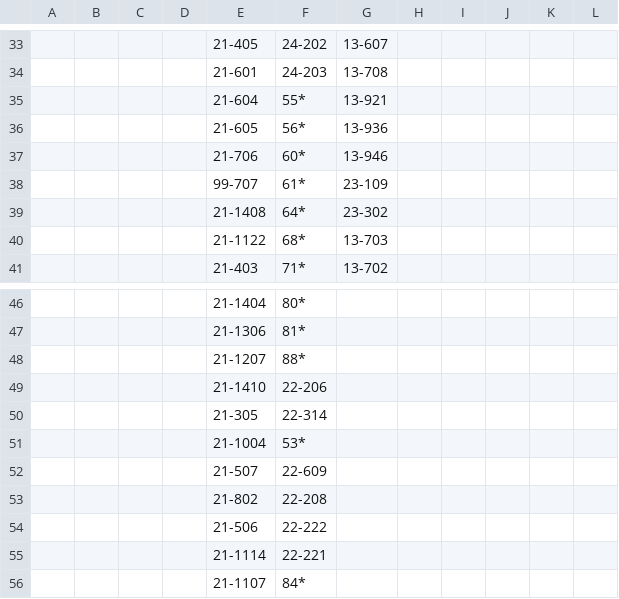
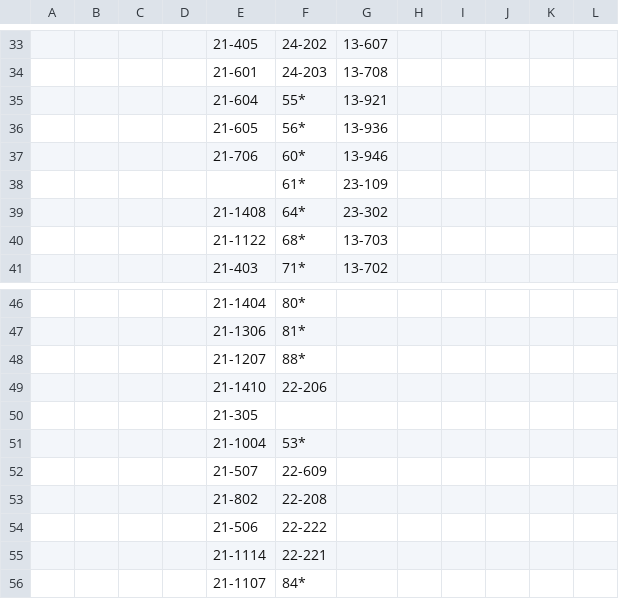
Before and after one commit to OpenDataPolicingNC/Traffic-Stops, a CSV file: md/data/STOP_REASON-normalization.csv, drawn as a sheet; only a part is shown, gaps mark what is left out; the diff covers the shown part only; the diff names each change by its address in the sheet, - before the commit and + after, or states it on an @@ line.

```diff
--- a/md/data/STOP_REASON-normalization.csv
+++ b/md/data/STOP_REASON-normalization.csv
-E38: 99-707
+E38: (empty)
-F50: 22-314
+F50: (empty)
```
Also changed, not shown: 1 added row, 1 removed row and 16 edited cells elsewhere in this file, 4 other files.
